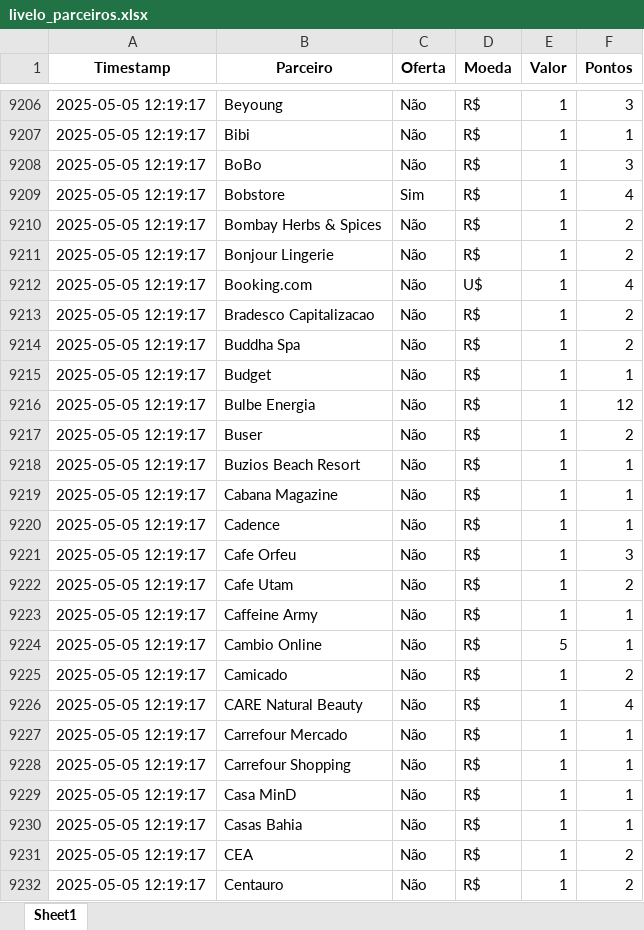
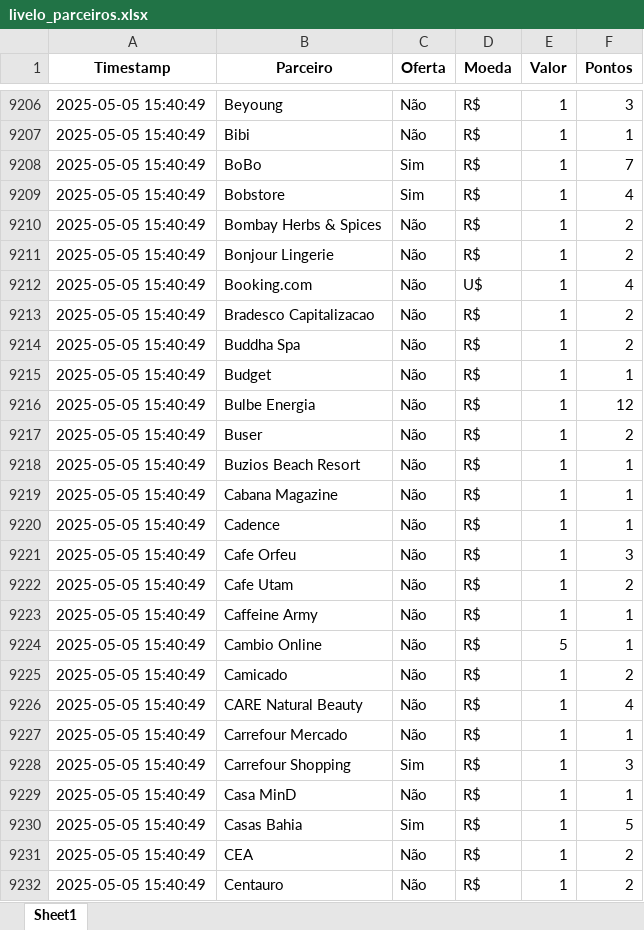
Before and after one commit to gcaressato/livelo_scraper, an Excel workbook: livelo_parceiros.xlsx, sheet Sheet1, drawn as a sheet; only a part is shown, gaps mark what is left out; values as stored, in another font and other column widths than the file's, no borders; the diff covers the shown part only; the diff names each change by its address in the sheet, - before the commit and + after, or states it on an @@ line.

```diff
--- a/livelo_parceiros.xlsx (sheet Sheet1)
+++ b/livelo_parceiros.xlsx (sheet Sheet1)
-A9206:A9232 (Timestamp): 2025-05-05 12:19:17
+A9206:A9232 (Timestamp): 2025-05-05 15:40:49
-C9208 (Oferta): Não
+C9208 (Oferta): Sim
-F9208 (Pontos): 3
+F9208 (Pontos): 7
-C9228 (Oferta): Não
+C9228 (Oferta): Sim
-F9228 (Pontos): 1
+F9228 (Pontos): 3
-C9230 (Oferta): Não
+C9230 (Oferta): Sim
-F9230 (Pontos): 1
+F9230 (Pontos): 5
```
Also changed, not shown: 280 edited cells elsewhere in this sheet, 4 other files.
